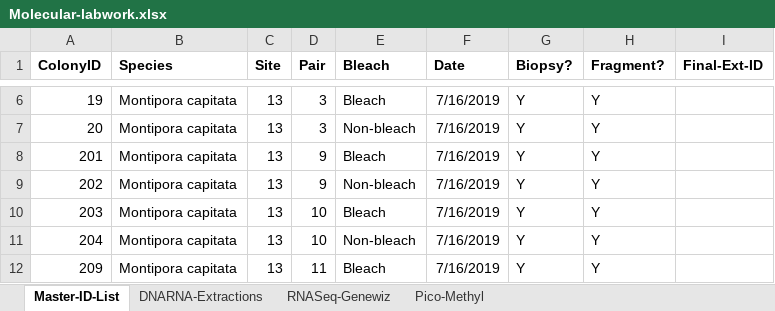
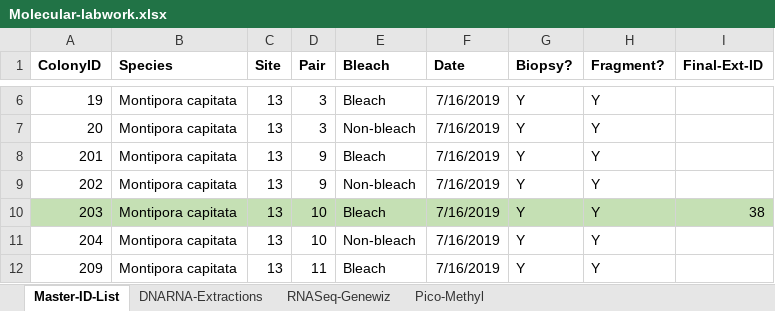
Before and after one commit to hputnam/HI_Bleaching_Timeseries, an Excel workbook: data/Molecular-labwork.xlsx, sheet Master-ID-List, drawn as a sheet; only a part is shown, gaps mark what is left out; values as stored, in another font and other column widths than the file's, no borders; the diff names each change by its address in the sheet, - before the commit and + after, or states it on an @@ line.

```diff
--- a/data/Molecular-labwork.xlsx (sheet Master-ID-List)
+++ b/data/Molecular-labwork.xlsx (sheet Master-ID-List)
-A10:I10 fill: none
+A10:I10 fill: #C5E0B4
-I10 (Final-Ext-ID): (empty)
+I10 (Final-Ext-ID): 38
```
Also changed, not shown: sheet DNARNA-Extractions.
